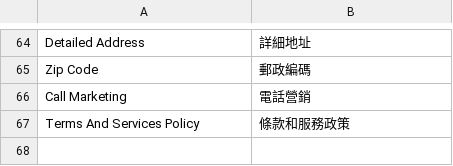
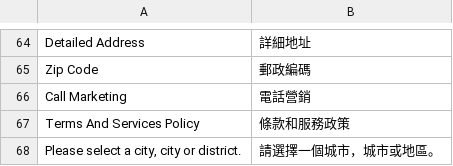
Before and after one commit to congvt305/staging-twap, a CSV file: app/code/Amore/CustomerRegistration/i18n/zh_Hant_TW.csv, drawn as a sheet; only a part is shown, gaps mark what is left out; the diff names each change by its address in the sheet, - before the commit and + after, or states it on an @@ line.

Commit message:
Taiwaan translation update

```diff
--- a/app/code/Amore/CustomerRegistration/i18n/zh_Hant_TW.csv
+++ b/app/code/Amore/CustomerRegistration/i18n/zh_Hant_TW.csv
+row 68: Please select a city, city or district. | 請選擇一個城市，城市或地區。
```
Also changed, not shown: app/code/Amore/CustomerRegistration/i18n/en_US.csv, app/code/Eguana/EventManager/i18n/en_US.csv, 5 other files.
